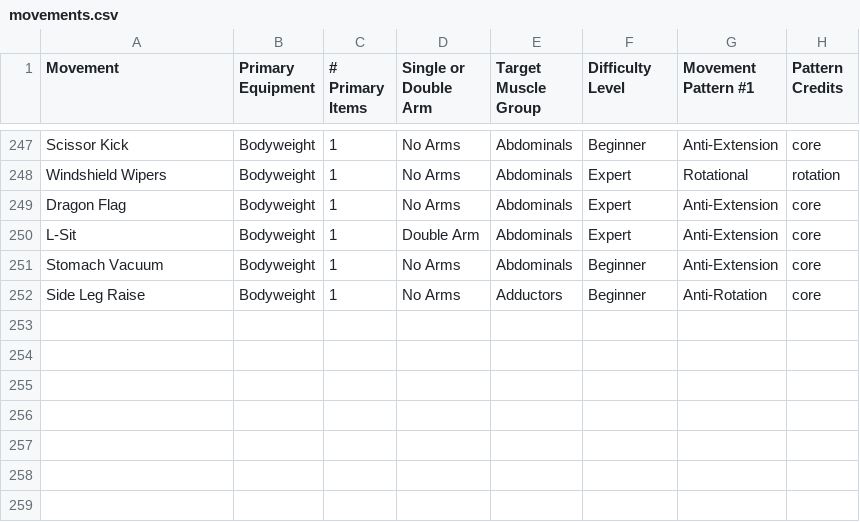
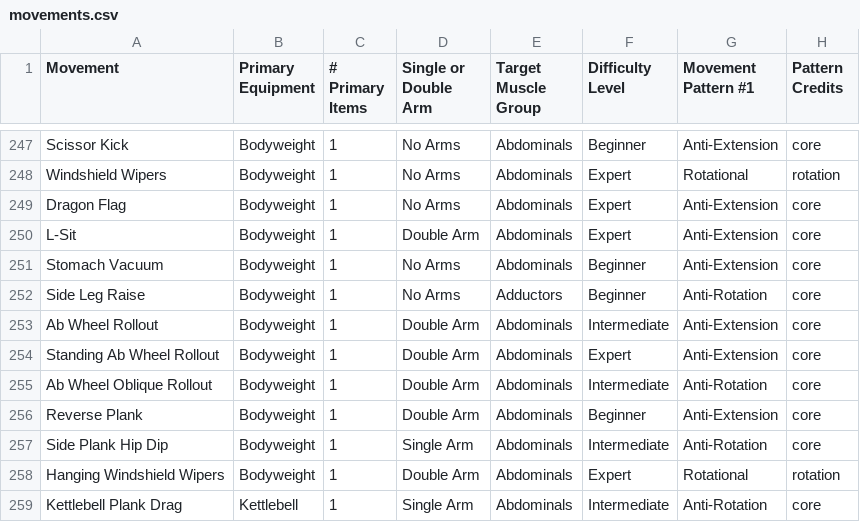
Before and after one commit to djbowers/bellskill, a CSV file: scripts/data/movements.csv, drawn as a sheet; only a part is shown, gaps mark what is left out.

Commit message:
feat(movements): add ab wheel rollouts and four core gaps (#250)
The catalog had ~40 core movements but no ab wheel work at all, the
strongest anti-extension progression in common home-gym use. Adds the
rollout family plus four adjacent gaps: reverse plank, side plank hip
dip, hanging windshield wipers, and a loaded kettlebell plank drag.

Ab wheel rows are filed as Bodyweight with the implement named in the
movement, matching how Hanging Leg Raise and Decline Crunch already
handle bar and bench. A third Primary Equipment value would be
unreachable in the builder until movementWeightModeFilter's `none` mode
widened beyond Bodyweight.

The slim-catalog reload migration is already applied upstream and will
not re-run, so the rows land in a forward migration, guarded on the
name because `movements."Movement"` has no unique index. That keeps a
fresh `db reset` (where the reload runs first) from double-inserting.

```diff
--- a/scripts/data/movements.csv
+++ b/scripts/data/movements.csv
@@ -252 +252,8 @@ Stomach Vacuum,Bodyweight,1,No Arms,Abdominals,Beginner,Anti-Extension,core
 Side Leg Raise,Bodyweight,1,No Arms,Adductors,Beginner,Anti-Rotation,core
+Ab Wheel Rollout,Bodyweight,1,Double Arm,Abdominals,Intermediate,Anti-Extension,core
+Standing Ab Wheel Rollout,Bodyweight,1,Double Arm,Abdominals,Expert,Anti-Extension,core
+Ab Wheel Oblique Rollout,Bodyweight,1,Double Arm,Abdominals,Intermediate,Anti-Rotation,core
+Reverse Plank,Bodyweight,1,Double Arm,Abdominals,Beginner,Anti-Extension,core
+Side Plank Hip Dip,Bodyweight,1,Single Arm,Abdominals,Intermediate,Anti-Rotation,core
+Hanging Windshield Wipers,Bodyweight,1,Double Arm,Abdominals,Expert,Rotational,rotation
+Kettlebell Plank Drag,Kettlebell,1,Single Arm,Abdominals,Intermediate,Anti-Rotation,core
```
Also changed, not shown: 2 other files.
